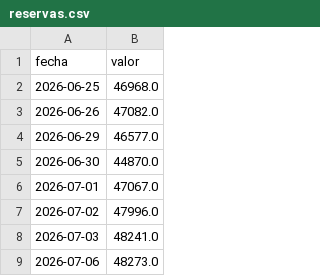
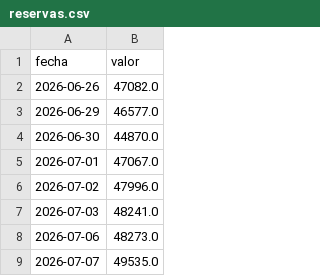
Before and after one commit to Maxicaprari/bcra-dashboard, a CSV file: data/reservas.csv, drawn as a sheet; only a part is shown; the shorter side is filled out with more unchanged rows; the diff names each change by its address in the sheet, - before the commit and + after, or states it on an @@ line.

```diff
--- a/data/reservas.csv
+++ b/data/reservas.csv
-row 2: 2026-06-25 | 46968.0
```
Also changed, not shown: data/base_monetaria.csv, data/tasa_plazo_fijo.csv, 3 other files.
